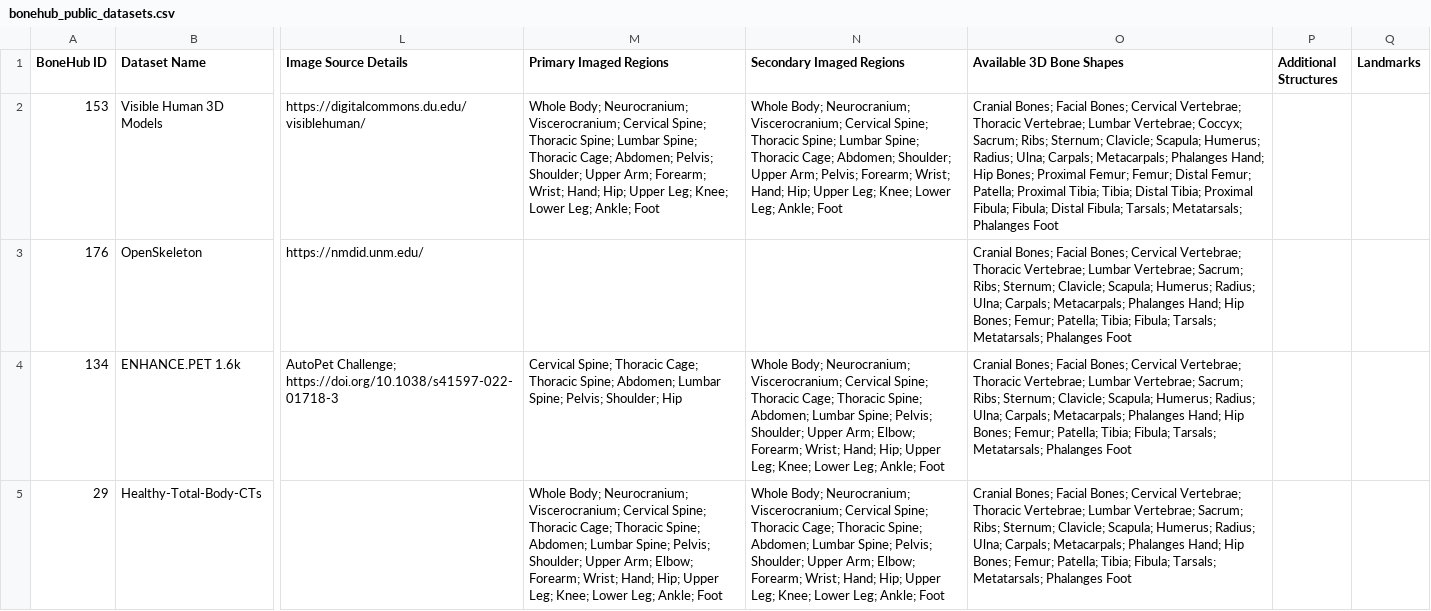
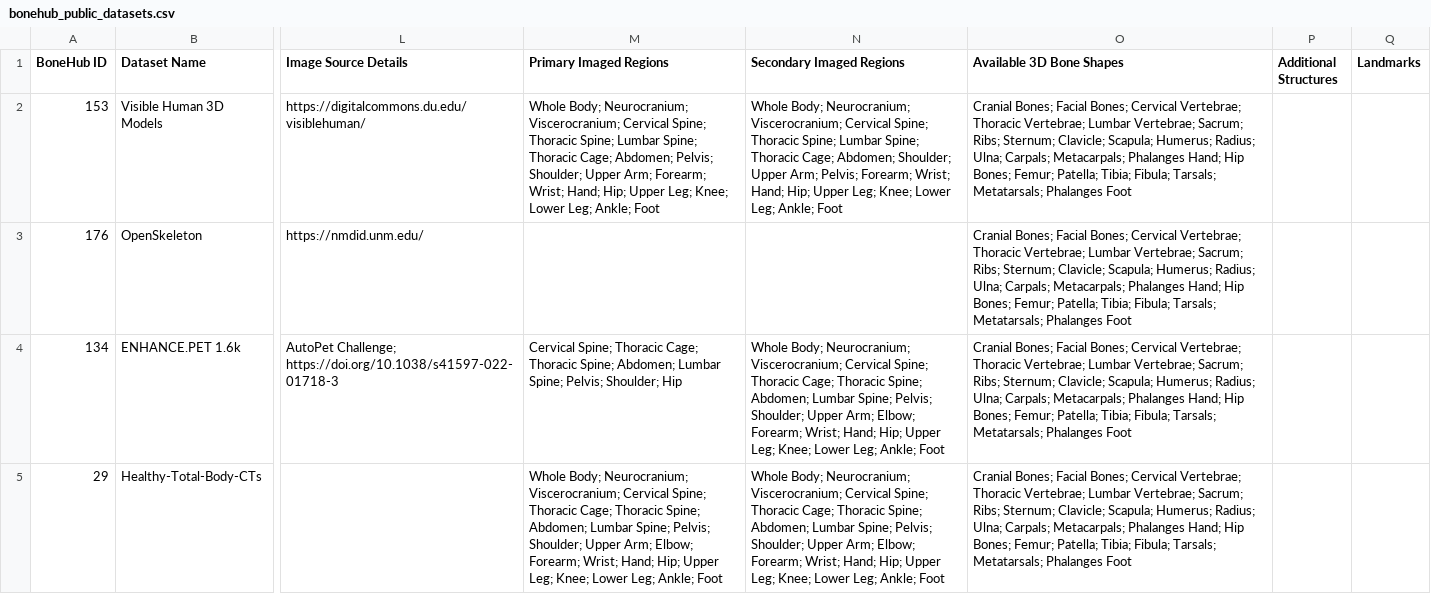
Before and after one commit to BoneHub/Public-Datasets, a CSV file: data/bonehub_public_datasets.csv, drawn as a sheet; only a part is shown, gaps mark what is left out; the diff names each change by its address in the sheet, - before the commit and + after, or states it on an @@ line.

Commit message:
Update skeletal structures in dataset 153

```diff
--- a/data/bonehub_public_datasets.csv
+++ b/data/bonehub_public_datasets.csv
-O2 (Available 3D Bone Shapes): …Lumbar Vertebrae; Coccyx; Sacrum; Ribs; Sternum; Clavicle; Scapula; Humerus; Radius; Ulna; Carpals; Metacarpals; Phalanges Hand; Hip Bones; Proximal Femur; Femur; Distal Femur; Patella; Proximal Tibia; Tibia; Distal Tibia; Proximal Fibula; Fibula; Distal Fibula; Tarsals;…
+O2 (Available 3D Bone Shapes): …Lumbar Vertebrae; Sacrum; Ribs; Sternum; Clavicle; Scapula; Humerus; Radius; Ulna; Carpals; Metacarpals; Phalanges Hand; Hip Bones; Femur; Patella; Tibia; Fibula; Tarsals;…
```
